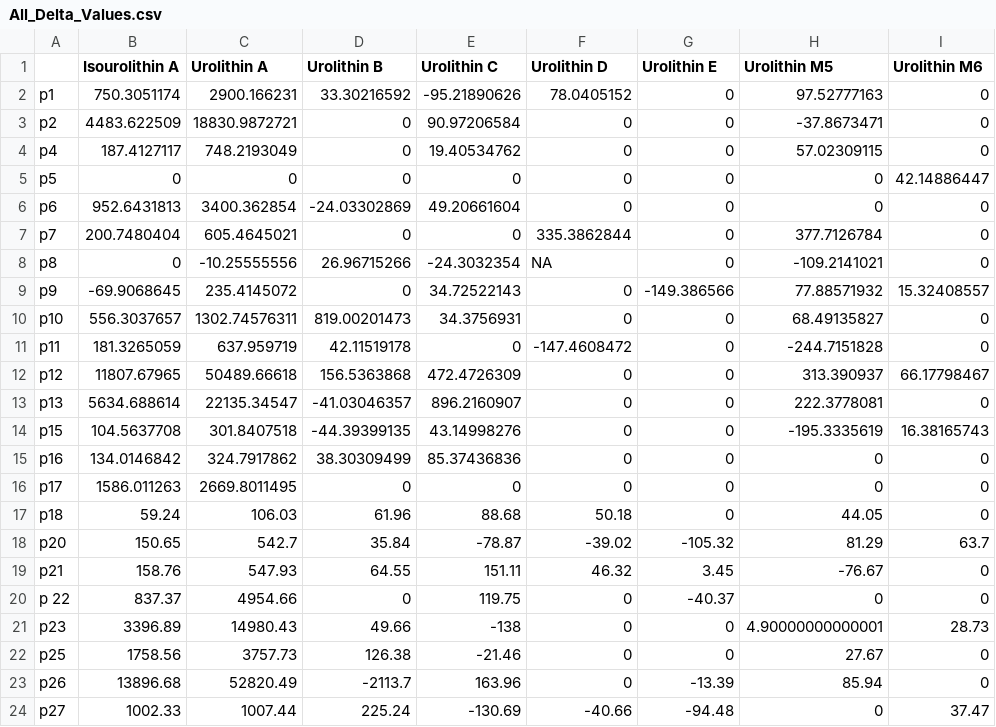
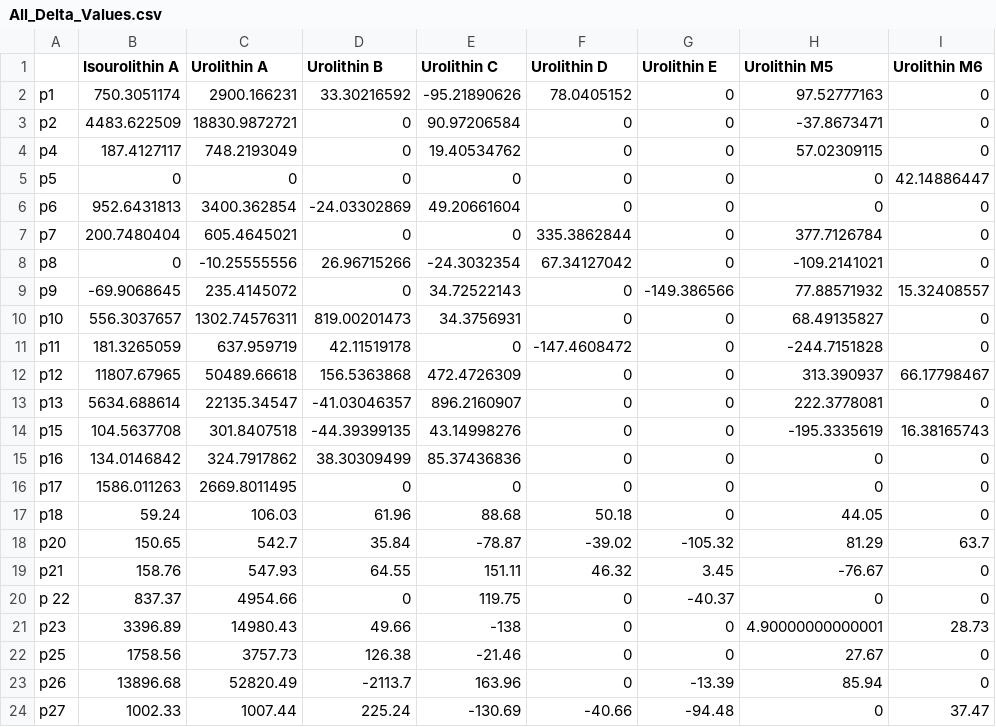
Before and after one commit to micmartinez99/CWC_RNASeq, a CSV file: Outputs/001_Tidy_Urolithins/All_Delta_Values.csv, drawn as a sheet; only a part is shown; the diff names each change by its address in the sheet, - before the commit and + after, or states it on an @@ line.

Commit message:
Fixed issue where one value was misisng in urolithin D delta values.

```diff
--- a/Outputs/001_Tidy_Urolithins/All_Delta_Values.csv
+++ b/Outputs/001_Tidy_Urolithins/All_Delta_Values.csv
-F8 (Urolithin D): NA
+F8 (Urolithin D): 67.34127042
```
Also changed, not shown: Outputs/001_Tidy_Urolithins/Urolithin_D_Delta_Values.csv.
